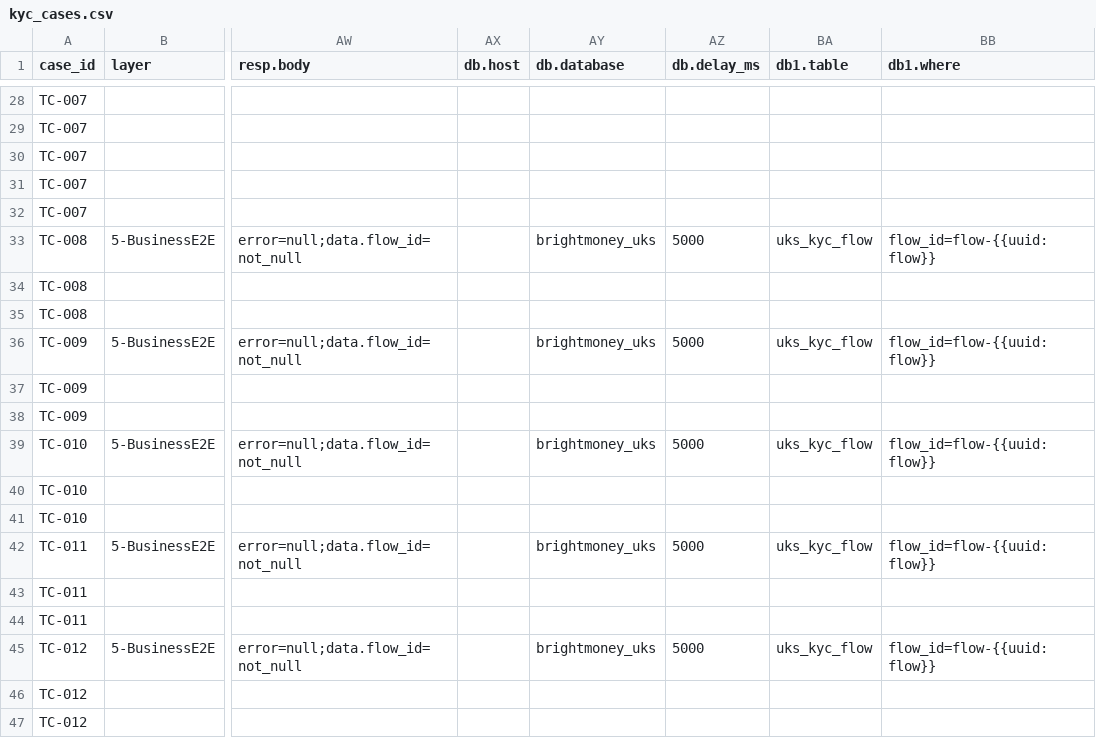
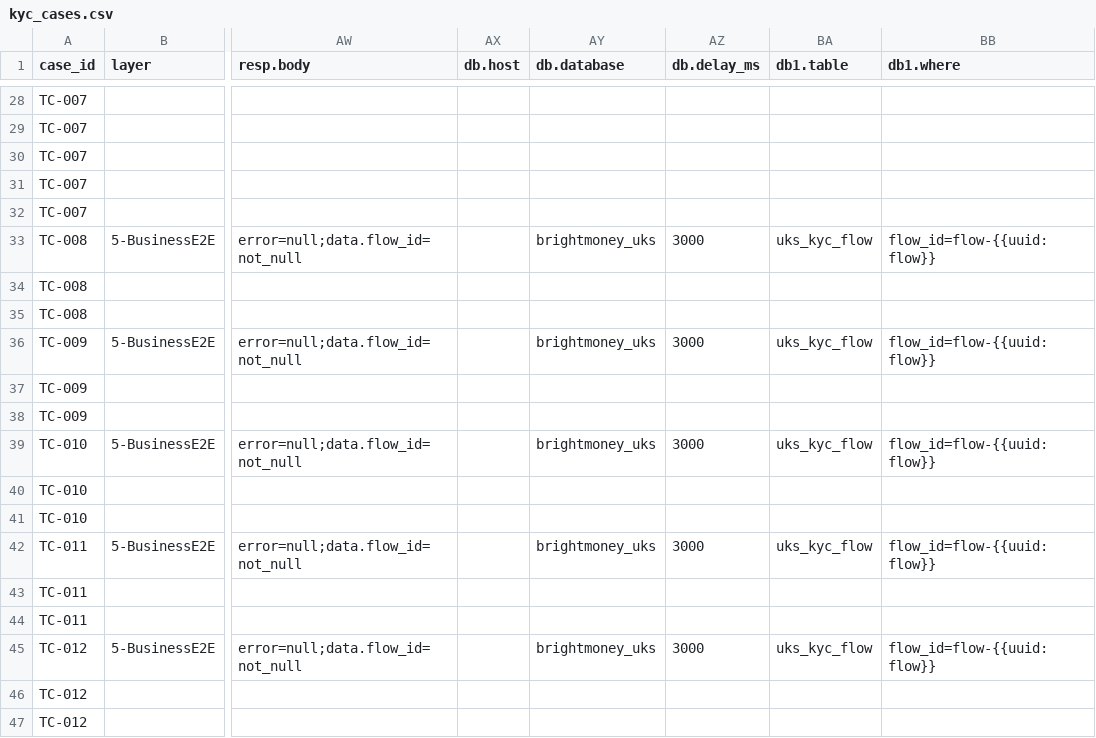
Before and after one commit to BrightMoney-AI/brightmoney-mock-uks, a CSV file: data/kyc_cases.csv, drawn as a sheet; only a part is shown, gaps mark what is left out; the diff covers the shown part only; the diff names each change by its address in the sheet, - before the commit and + after, or states it on an @@ line.

```diff
--- a/data/kyc_cases.csv
+++ b/data/kyc_cases.csv
-AZ33 (db.delay_ms): 5000
+AZ33 (db.delay_ms): 3000
-AZ36 (db.delay_ms): 5000
+AZ36 (db.delay_ms): 3000
-AZ39 (db.delay_ms): 5000
+AZ39 (db.delay_ms): 3000
-AZ42 (db.delay_ms): 5000
+AZ42 (db.delay_ms): 3000
-AZ45 (db.delay_ms): 5000
+AZ45 (db.delay_ms): 3000
```
Also changed, not shown: 24 edited cells elsewhere in this file, data/demo_idl_ln_pass.csv, data/test_suite_full.csv.
